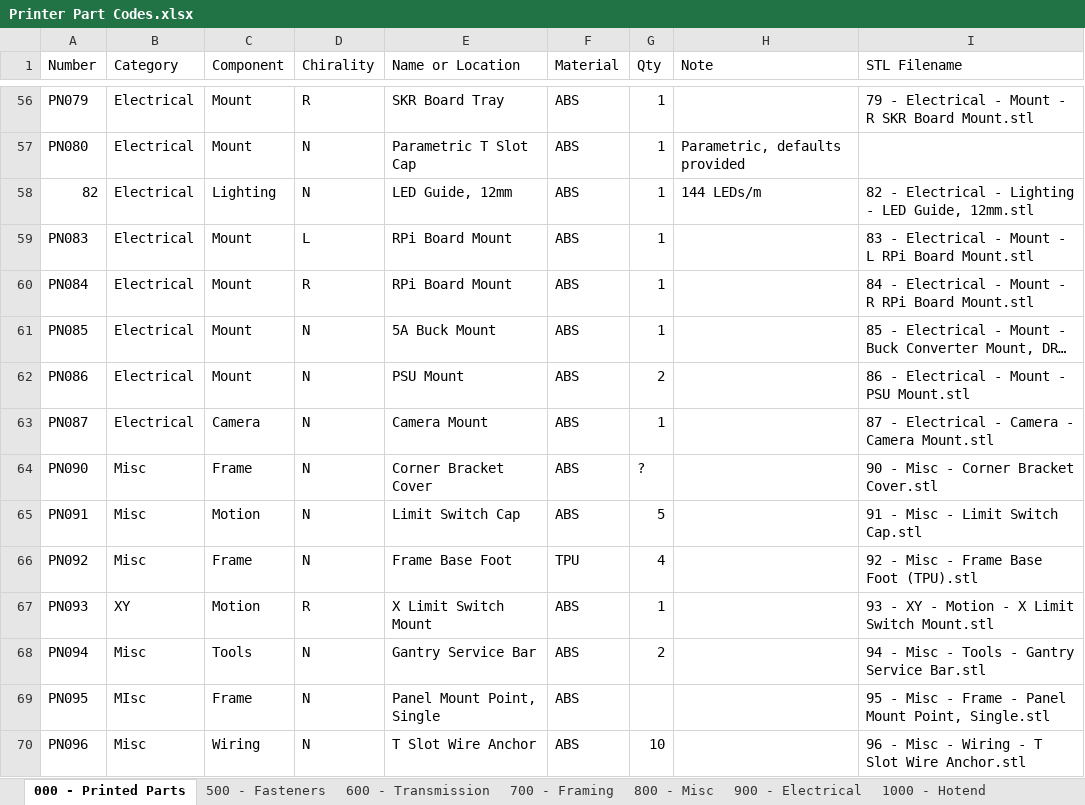
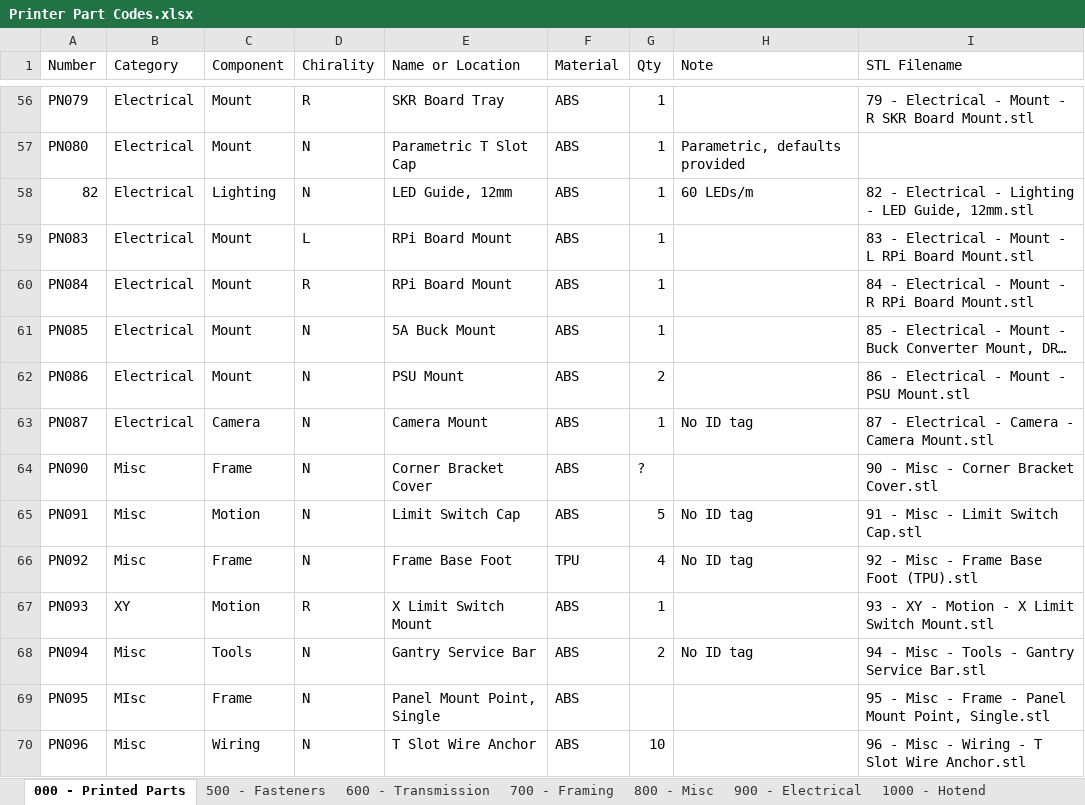
Before and after one commit to jon-harper/clock-3, an Excel workbook: Docs/Printer Part Codes.xlsx, sheet 000 - Printed Parts, drawn as a sheet; only a part is shown, gaps mark what is left out; long unchanged cells end in …; values as stored, in another font and other column widths than the file's, no borders; table styles not drawn; the diff covers the shown part only; the diff names each change by its address in the sheet, - before the commit and + after, or states it on an @@ line.

Commit message:
Updated part codes, pushed part number script
## 2022-02-11

- Tensioner definitely needs rework.
- Removed PN100-PN103, the frame caps. With wood paneling, they are unnecessary.
- Pushing the `ExtractBOM_PN` Fusion script.
- Re-exporting files and continuing reprints before disassembly.
- Added a lot of entries that are not modeled, like heat shrink and zip ties.
- Most entries in the parts list now have links to reference suppliers
- New 80mm fan mounts for front and rear panels, with PNs 102 and 103

```diff
--- a/Docs/Printer Part Codes.xlsx (sheet 000 - Printed Parts)
+++ b/Docs/Printer Part Codes.xlsx (sheet 000 - Printed Parts)
-H58 (Note): 144 LEDs/m
+H58 (Note): 60 LEDs/m
-H63 (Note): (empty)
+H63 (Note): No ID tag
-H65:H66 (Note): (empty)
+H65:H66 (Note): No ID tag
-H68 (Note): (empty)
+H68 (Note): No ID tag
```
Also changed, not shown: 2 added rows, 4 removed rows and 15 edited cells elsewhere in this sheet, sheet 700 - Framing, sheet 900 - Electrical, sheet 800 - Misc, 19 other files.
